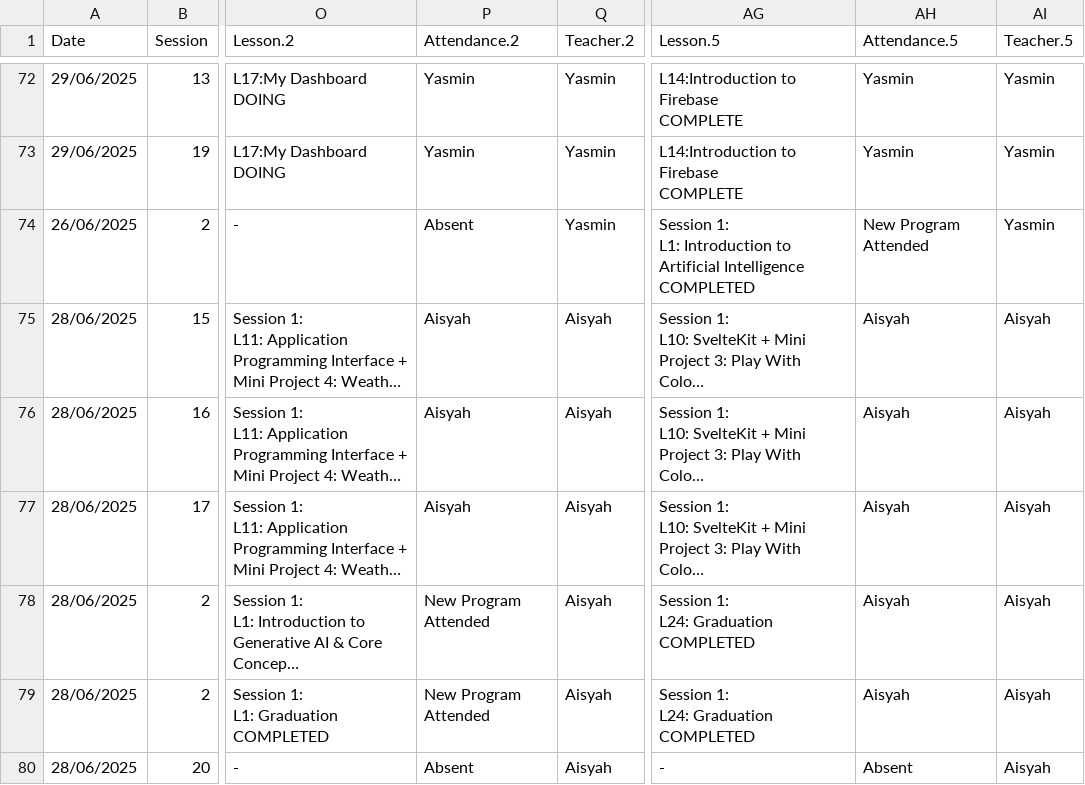
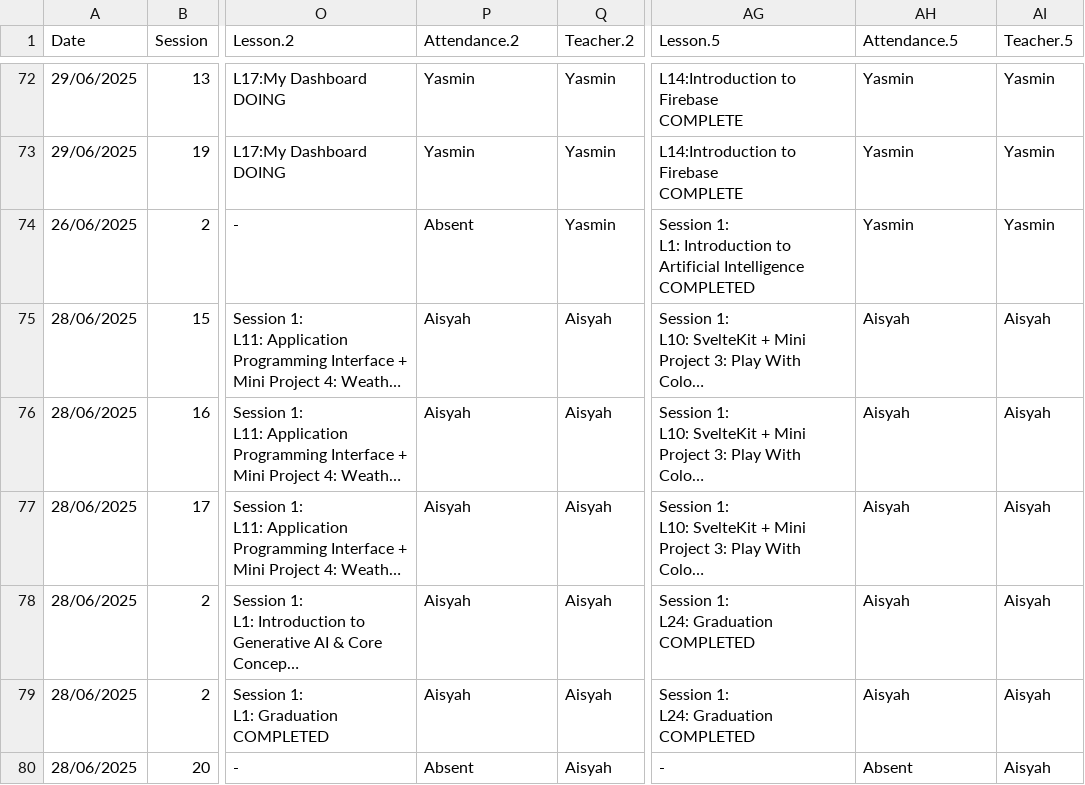
Before and after one commit to KCW89/telebort-studentdb, a CSV file: sandbox-4.5/prosessing-1st-row/7.modified_attendance_values.csv, drawn as a sheet; only a part is shown, gaps mark what is left out; long unchanged cells end in …; the diff covers the shown part only; the diff names each change by its address in the sheet, - before the commit and + after, or states it on an @@ line.

Commit message:
modify attended columns

```diff
--- a/sandbox-4.5/prosessing-1st-row/7.modified_attendance_values.csv
+++ b/sandbox-4.5/prosessing-1st-row/7.modified_attendance_values.csv
-AH74 (Attendance.5): New Program Attended
+AH74 (Attendance.5): Yasmin
-P78:P79 (Attendance.2): New Program Attended
+P78:P79 (Attendance.2): Aisyah
```
Also changed, not shown: 36 edited cells elsewhere in this file, 3 other files.
